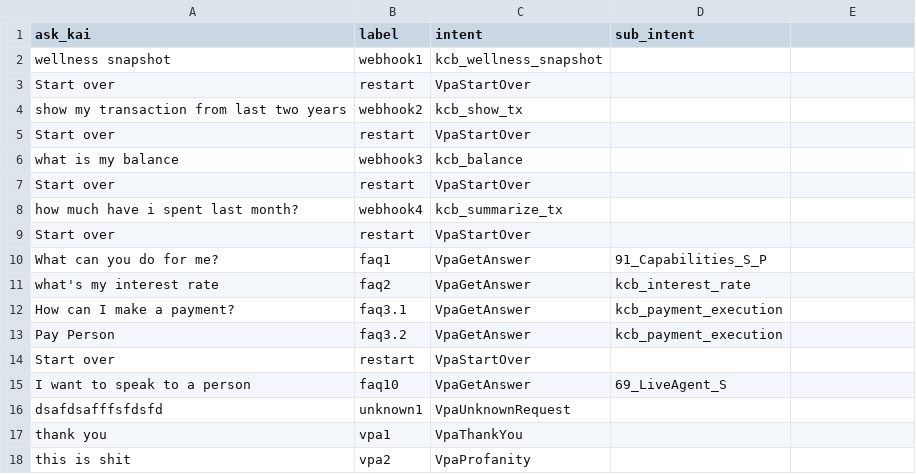
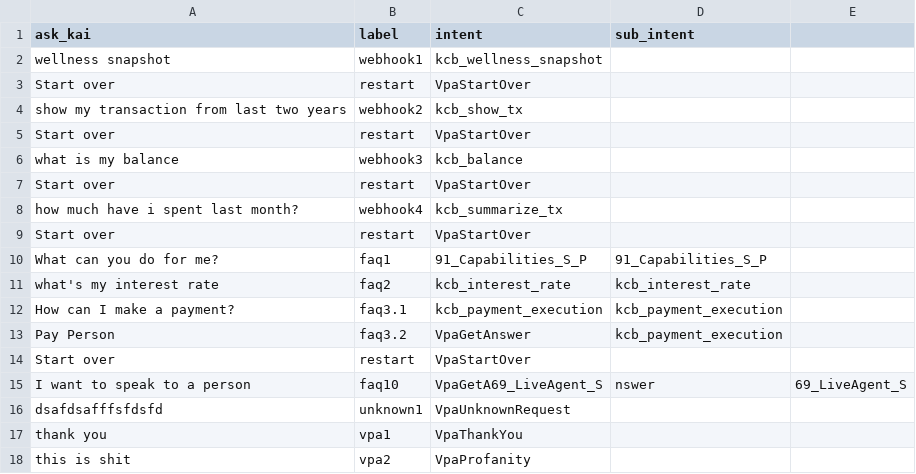
Before and after one commit to kasisto/kai_perf_tools, a CSV file: capi_jmeter/configs/ncr/ida_questions.csv, drawn as a sheet.

Commit message:
Update ida_questions.csv

```diff
--- a/capi_jmeter/configs/ncr/ida_questions.csv
+++ b/capi_jmeter/configs/ncr/ida_questions.csv
@@ -9,8 +9,8 @@ how much have i spent last month?,webhook4,kcb_summarize_tx,
 Start over,restart,VpaStartOver,
-What can you do for me?,faq1,VpaGetAnswer,91_Capabilities_S_P
-what's my interest rate,faq2,VpaGetAnswer,kcb_interest_rate
-How can I make a payment?,faq3.1,VpaGetAnswer,kcb_payment_execution
+What can you do for me?,faq1,91_Capabilities_S_P,91_Capabilities_S_P
+what's my interest rate,faq2,kcb_interest_rate,kcb_interest_rate
+How can I make a payment?,faq3.1,kcb_payment_execution,kcb_payment_execution
 Pay Person,faq3.2,VpaGetAnswer,kcb_payment_execution
 Start over,restart,VpaStartOver,
-I want to speak to a person,faq10,VpaGetAnswer,69_LiveAgent_S
+I want to speak to a person,faq10,VpaGetA69_LiveAgent_S,nswer,69_LiveAgent_S
 dsafdsafffsfdsfd,unknown1,VpaUnknownRequest,
```
